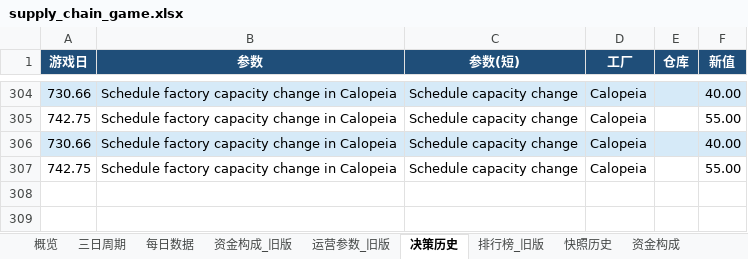
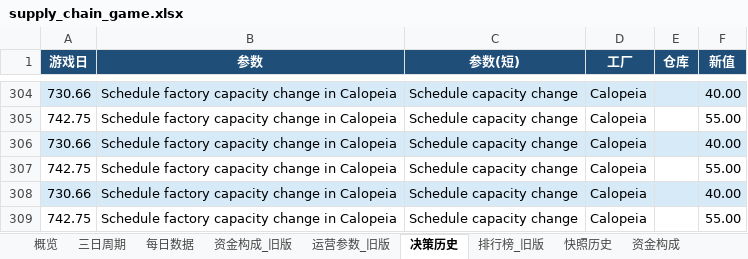
Before and after one commit to Vikotevili/sc-game-tracker, an Excel workbook: data/supply_chain_game.xlsx, sheet 决策历史, drawn as a sheet; only a part is shown, gaps mark what is left out; values as stored, in another font and other column widths than the file's, no borders; the diff names each change by its address in the sheet, - before the commit and + after, or states it on an @@ line.

```diff
--- a/data/supply_chain_game.xlsx (sheet 决策历史)
+++ b/data/supply_chain_game.xlsx (sheet 决策历史)
+row 308: 730.66 | Schedule factory capacity change in Calopeia | Schedule capacity change | Calopeia |  | 40.00
+row 309: 742.75 | Schedule factory capacity change in Calopeia | Schedule capacity change | Calopeia |  | 55.00
```
Also changed, not shown: sheet 排行榜, sheet 资金构成, sheet 快照历史, sheet 每日数据, sheet 概览, sheet 三日周期.
